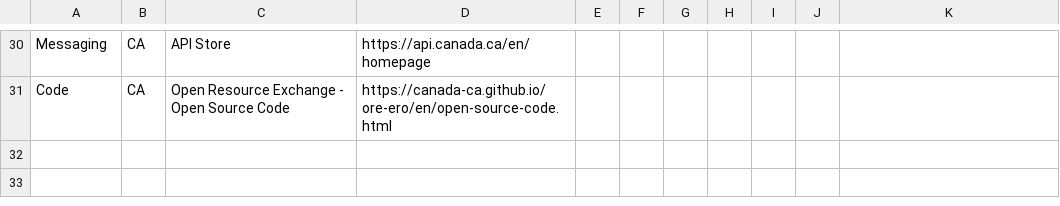
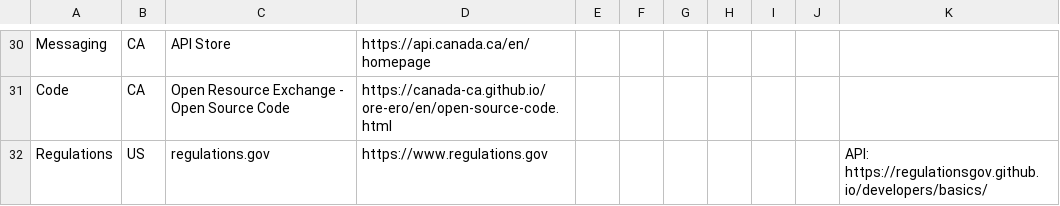
Before and after one commit to platformland/government-common-platforms, a CSV file: data/common-platforms.csv, drawn as a sheet; only a part is shown, gaps mark what is left out.

Commit message:
Update common-platforms.csv

```diff
--- a/data/common-platforms.csv
+++ b/data/common-platforms.csv
@@ -31 +31,2 @@
 "Code","CA","Open Resource Exchange - Open Source Code","https://canada-ca.github.io/ore-ero/en/open-source-code.html","","","","","","",""
+"Regulations","US","regulations.gov","https://www.regulations.gov","","","","","","","API: https://regulationsgov.github.io/developers/basics/"
```
